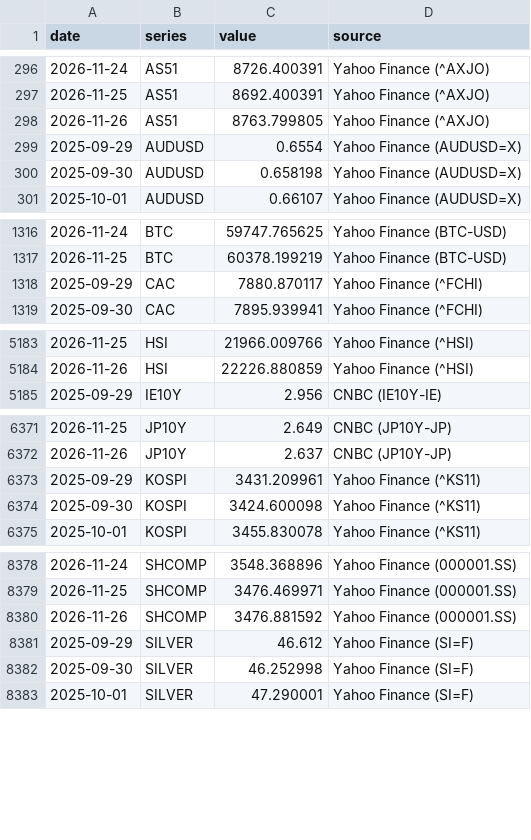
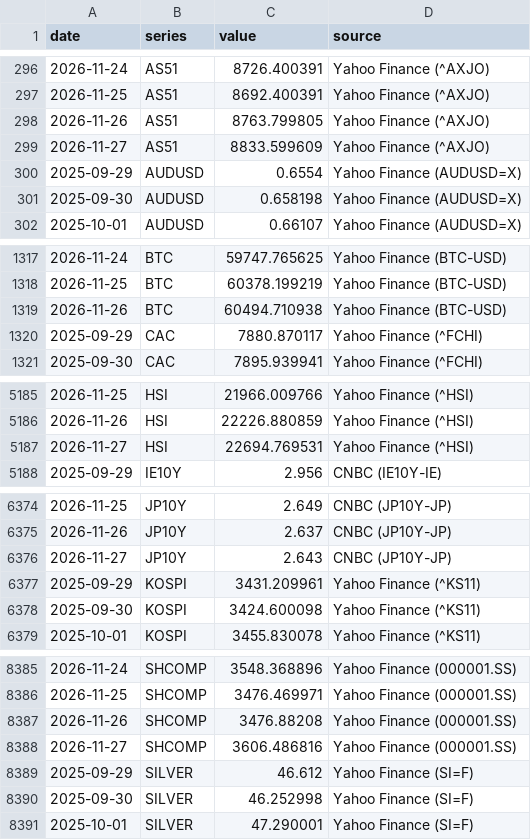
Before and after one commit to LOJUX/Markets-Dashboard, a CSV file: data/history.csv, drawn as a sheet; only a part is shown, gaps mark what is left out; the diff covers the shown part only.

```diff
--- a/data/history.csv
+++ b/data/history.csv
@@ -298,2 +298,3 @@ date,series,value,source
 2026-11-26,AS51,8763.799805,Yahoo Finance (^AXJO)
+2026-11-27,AS51,8833.599609,Yahoo Finance (^AXJO)
 2025-09-29,AUDUSD,0.6554,Yahoo Finance (AUDUSD=X)
@@ -1317,2 +1318,3 @@ date,series,value,source
 2026-11-25,BTC,60378.199219,Yahoo Finance (BTC-USD)
+2026-11-26,BTC,60494.710938,Yahoo Finance (BTC-USD)
 2025-09-29,CAC,7880.870117,Yahoo Finance (^FCHI)
@@ -5184,2 +5186,3 @@ date,series,value,source
 2026-11-26,HSI,22226.880859,Yahoo Finance (^HSI)
+2026-11-27,HSI,22694.769531,Yahoo Finance (^HSI)
 2025-09-29,IE10Y,2.956,CNBC (IE10Y-IE)
@@ -6372,2 +6375,3 @@ date,series,value,source
 2026-11-26,JP10Y,2.637,CNBC (JP10Y-JP)
+2026-11-27,JP10Y,2.643,CNBC (JP10Y-JP)
 2025-09-29,KOSPI,3431.209961,Yahoo Finance (^KS11)
@@ -8379,3 +8386,4 @@ date,series,value,source
 2026-11-25,SHCOMP,3476.469971,Yahoo Finance (000001.SS)
-2026-11-26,SHCOMP,3476.881592,Yahoo Finance (000001.SS)
+2026-11-26,SHCOMP,3476.88208,Yahoo Finance (000001.SS)
+2026-11-27,SHCOMP,3606.486816,Yahoo Finance (000001.SS)
 2025-09-29,SILVER,46.612,Yahoo Finance (SI=F)
```
Also changed, not shown: 3 added rows and 8 edited cells elsewhere in this file, 1 other file.
